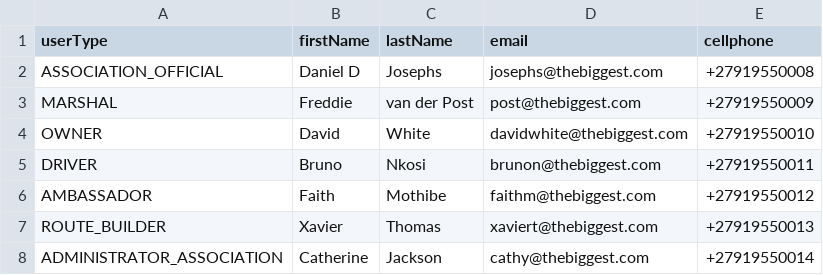
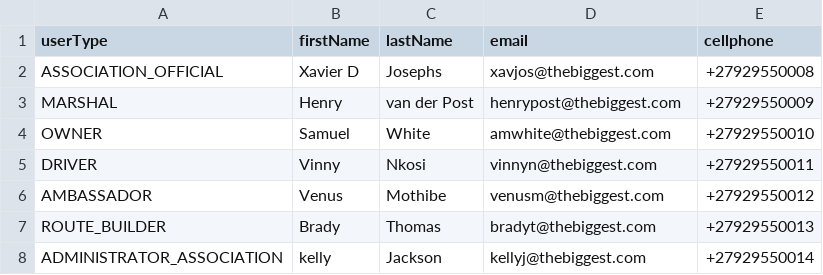
Before and after one commit to malengatiger/routes-2024, a CSV file: users.csv, drawn as a sheet.

```diff
--- a/users.csv
+++ b/users.csv
@@ -1,8 +1,8 @@
 userType,firstName,lastName,email,cellphone
-ASSOCIATION_OFFICIAL,Daniel D,Josephs,josephs@thebiggest.com,+27919550008
-MARSHAL,Freddie,van der Post,post@thebiggest.com,+27919550009
-OWNER,David,White,davidwhite@thebiggest.com,+27919550010
-DRIVER,Bruno,Nkosi,brunon@thebiggest.com,+27919550011
-AMBASSADOR,Faith,Mothibe,faithm@thebiggest.com,+27919550012
-ROUTE_BUILDER,Xavier,Thomas,xaviert@thebiggest.com,+27919550013
-ADMINISTRATOR_ASSOCIATION,Catherine,Jackson,cathy@thebiggest.com,+27919550014
+ASSOCIATION_OFFICIAL,Xavier D,Josephs,xavjos@thebiggest.com,+27929550008
+MARSHAL,Henry,van der Post,henrypost@thebiggest.com,+27929550009
+OWNER,Samuel,White,amwhite@thebiggest.com,+27929550010
+DRIVER,Vinny,Nkosi,vinnyn@thebiggest.com,+27929550011
+AMBASSADOR,Venus,Mothibe,venusm@thebiggest.com,+27929550012
+ROUTE_BUILDER,Brady,Thomas,bradyt@thebiggest.com,+27929550013
+ADMINISTRATOR_ASSOCIATION,kelly,Jackson,kellyj@thebiggest.com,+27929550014
```
Also changed, not shown: 3 other files.
